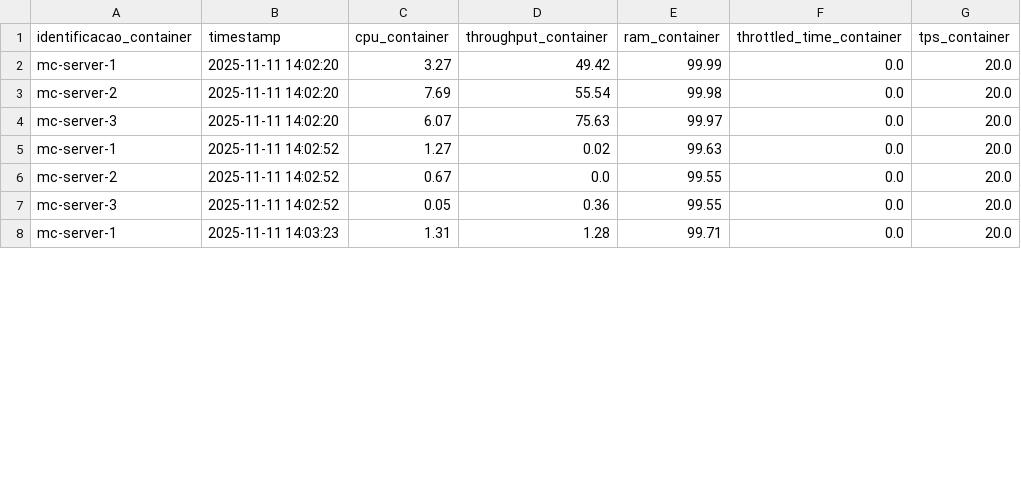
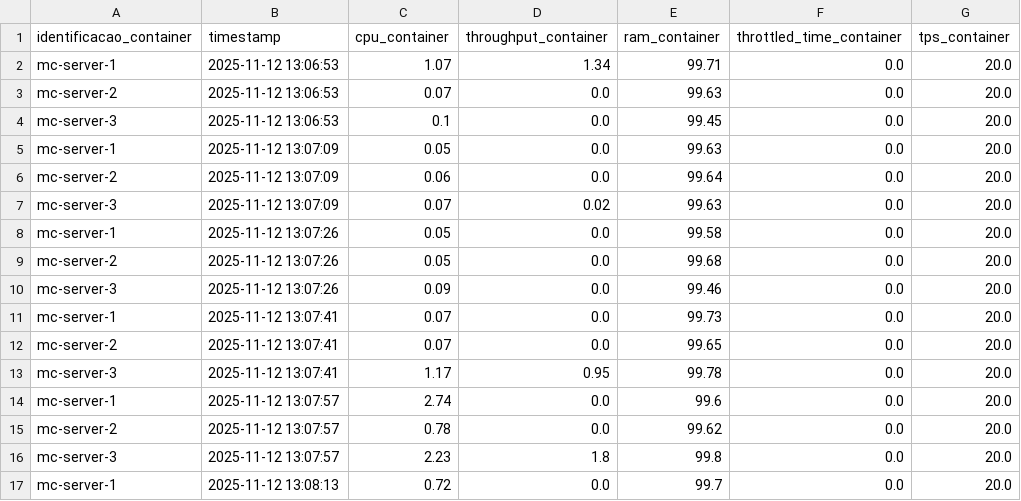
Before and after one commit to MiguelRamosSPTECH/GAME-CORE-python, a CSV file: dados_containers.csv, drawn as a sheet; only a part is shown; the diff covers the shown part only.

```diff
--- a/dados_containers.csv
+++ b/dados_containers.csv
@@ -1,8 +1,17 @@
 identificacao_container;timestamp;cpu_container;throughput_container;ram_container;throttled_time_container;tps_container
-mc-server-1;2025-11-11 14:02:20;3.27;49.42;99.99;0.0;20.0
-mc-server-2;2025-11-11 14:02:20;7.69;55.54;99.98;0.0;20.0
-mc-server-3;2025-11-11 14:02:20;6.07;75.63;99.97;0.0;20.0
-mc-server-1;2025-11-11 14:02:52;1.27;0.02;99.63;0.0;20.0
-mc-server-2;2025-11-11 14:02:52;0.67;0.0;99.55;0.0;20.0
-mc-server-3;2025-11-11 14:02:52;0.05;0.36;99.55;0.0;20.0
-mc-server-1;2025-11-11 14:03:23;1.31;1.28;99.71;0.0;20.0
+mc-server-1;2025-11-12 13:06:53;1.07;1.34;99.71;0.0;20.0
+mc-server-2;2025-11-12 13:06:53;0.07;0.0;99.63;0.0;20.0
+mc-server-3;2025-11-12 13:06:53;0.1;0.0;99.45;0.0;20.0
+mc-server-1;2025-11-12 13:07:09;0.05;0.0;99.63;0.0;20.0
+mc-server-2;2025-11-12 13:07:09;0.06;0.0;99.64;0.0;20.0
+mc-server-3;2025-11-12 13:07:09;0.07;0.02;99.63;0.0;20.0
+mc-server-1;2025-11-12 13:07:26;0.05;0.0;99.58;0.0;20.0
+mc-server-2;2025-11-12 13:07:26;0.05;0.0;99.68;0.0;20.0
+mc-server-3;2025-11-12 13:07:26;0.09;0.0;99.46;0.0;20.0
+mc-server-1;2025-11-12 13:07:41;0.07;0.0;99.73;0.0;20.0
+mc-server-2;2025-11-12 13:07:41;0.07;0.0;99.65;0.0;20.0
+mc-server-3;2025-11-12 13:07:41;1.17;0.95;99.78;0.0;20.0
+mc-server-1;2025-11-12 13:07:57;2.74;0.0;99.6;0.0;20.0
+mc-server-2;2025-11-12 13:07:57;0.78;0.0;99.62;0.0;20.0
+mc-server-3;2025-11-12 13:07:57;2.23;1.8;99.8;0.0;20.0
+mc-server-1;2025-11-12 13:08:13;0.72;0.0;99.7;0.0;20.0
```
Also changed, not shown: 26 edited cells elsewhere in this file, dados_capturados.csv, dados_processos_cpu.csv, 2 other files.
